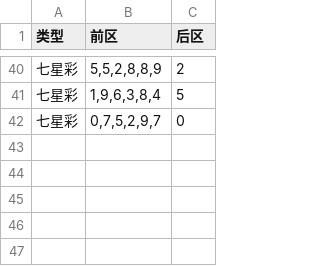
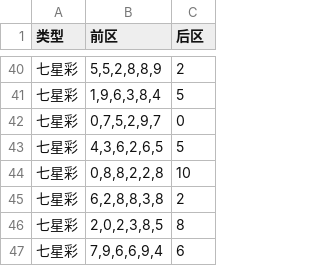
Before and after one commit to hc353167950/new_project, a CSV file: message/data/generated_qxc.csv, drawn as a sheet; only a part is shown, gaps mark what is left out.

```diff
--- a/message/data/generated_qxc.csv
+++ b/message/data/generated_qxc.csv
@@ -42 +42,6 @@
 七星彩,"0,7,5,2,9,7",0
+七星彩,"4,3,6,2,6,5",5
+七星彩,"0,8,8,2,2,8",10
+七星彩,"6,2,8,8,3,8",2
+七星彩,"2,0,2,3,8,5",8
+七星彩,"7,9,6,6,9,4",6
```
